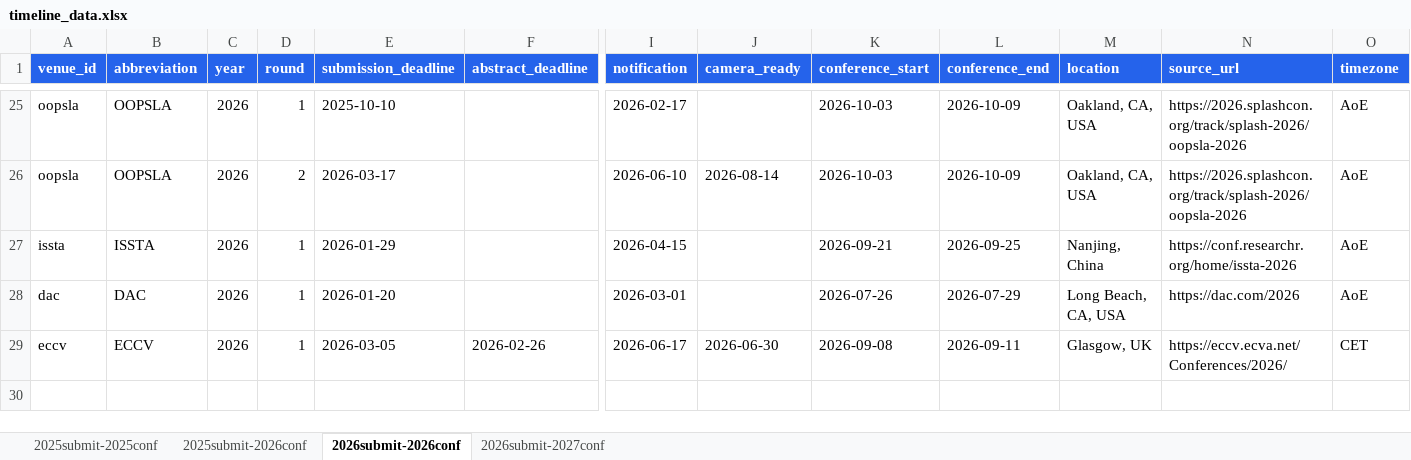
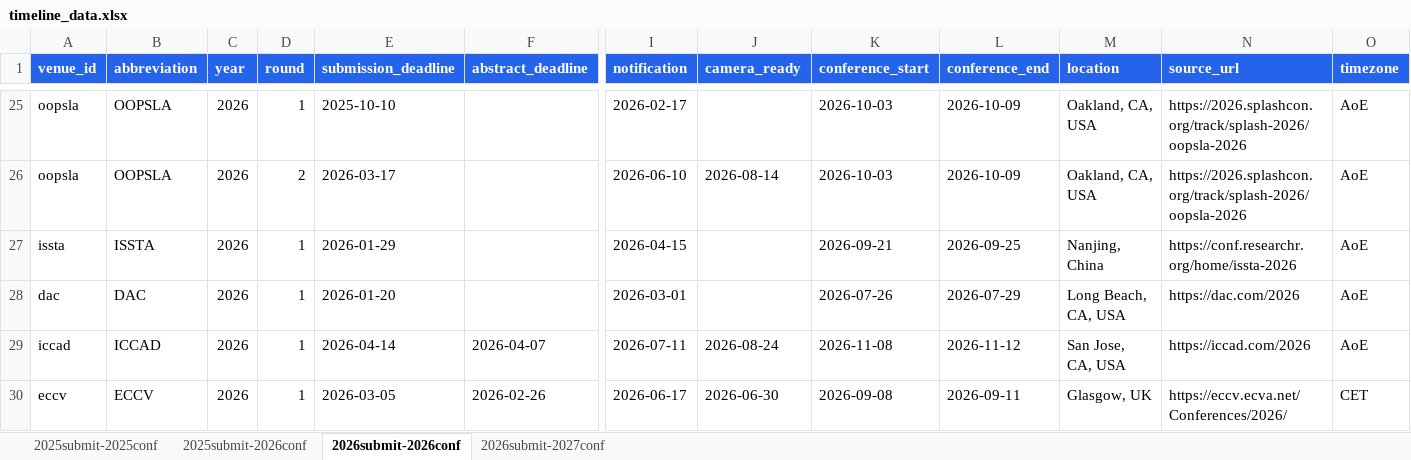
Before and after one commit to wang2000star/ccfddl, an Excel workbook: timeline_data.xlsx, sheet 2026submit-2026conf, drawn as a sheet; only a part is shown, gaps mark what is left out; values as stored, in another font and other column widths than the file's, no borders; rows hold the shown columns only; the diff names each change by its address in the sheet, - before the commit and + after, or states it on an @@ line.

Commit message:
Combined: CSCW 2026 + ICCAD 2026 + ECCV 2026

```diff
--- a/timeline_data.xlsx (sheet 2026submit-2026conf)
+++ b/timeline_data.xlsx (sheet 2026submit-2026conf)
+row 29: iccad | ICCAD | 2026 | 1 | 2026-04-14 | 2026-04-07 | 2026-07-11 | 2026-08-24 | 2026-11-08 | 2026-11-12 | San Jose, CA, USA | https://iccad.com/2026 | AoE
```
Also changed, not shown: sheet 2025submit-2026conf, 2 other files.
